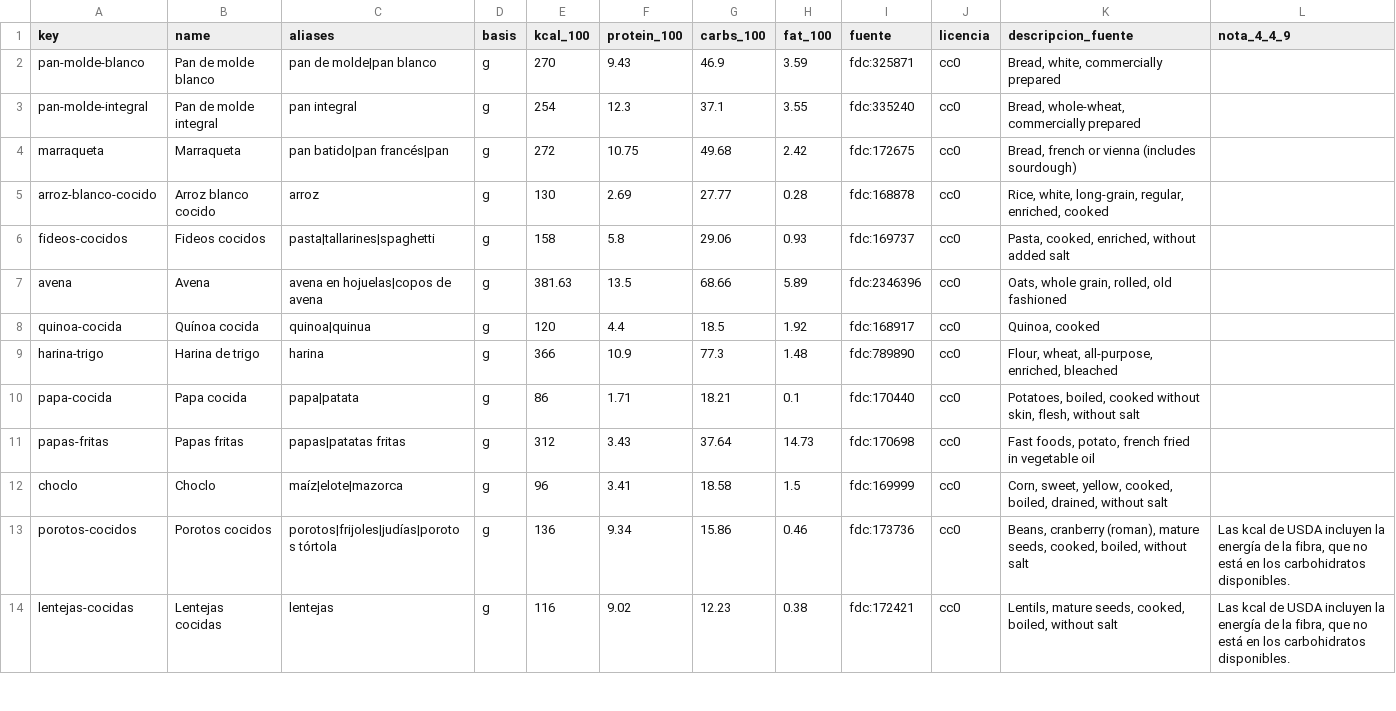
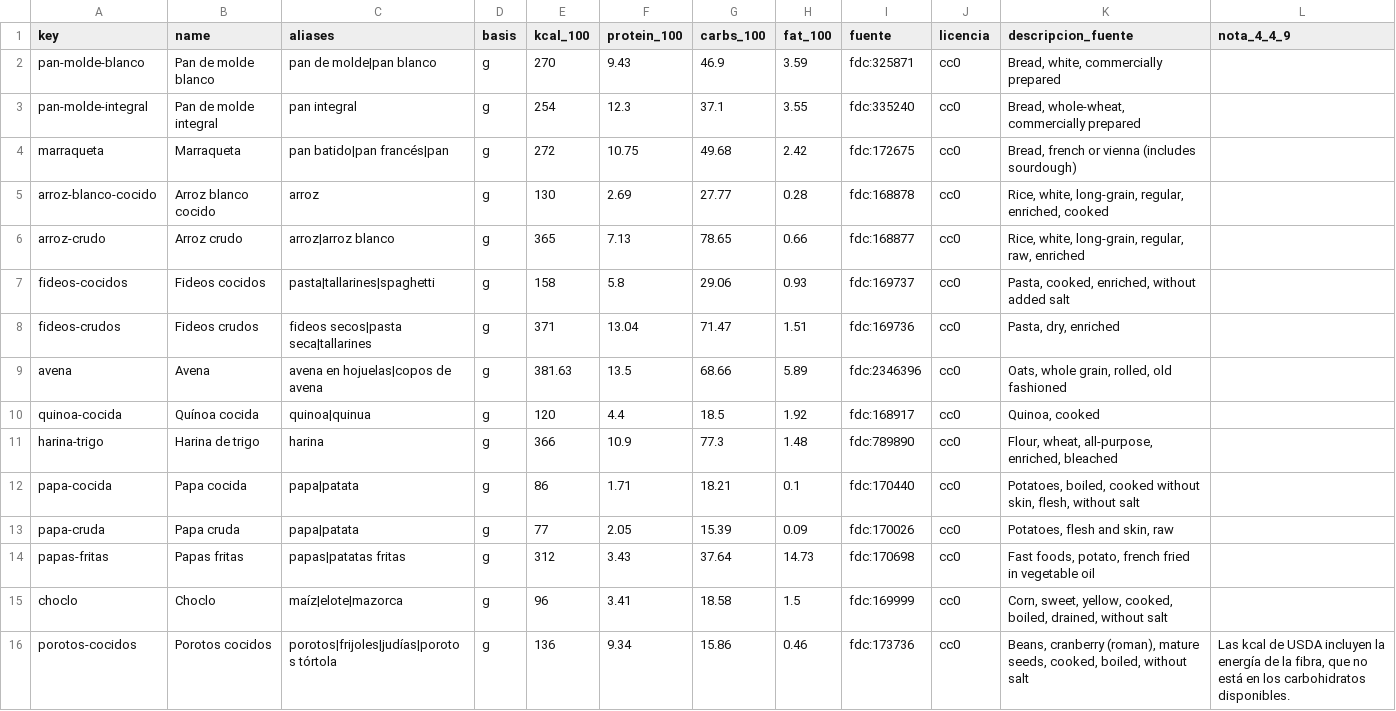
Before and after one commit to andresjp23/porcion, a CSV file: data/seed_foods.csv, drawn as a sheet; only a part is shown; the shorter side is filled out with more unchanged rows; the diff covers the shown part only.

Commit message:
feat: agrega al seed ingredientes crudos para meal prep y permite recargarlo sin duplicar (MP-3c)

```diff
--- a/data/seed_foods.csv
+++ b/data/seed_foods.csv
@@ -5,3 +5,5 @@ marraqueta,Marraqueta,pan batido|pan francés|pan,g,272,10.75,49.68,2.42,fdc:172
 arroz-blanco-cocido,Arroz blanco cocido,arroz,g,130,2.69,27.77,0.28,fdc:168878,cc0,"Rice, white, long-grain, regular, enriched, cooked",
+arroz-crudo,Arroz crudo,arroz|arroz blanco,g,365,7.13,78.65,0.66,fdc:168877,cc0,"Rice, white, long-grain, regular, raw, enriched",
 fideos-cocidos,Fideos cocidos,pasta|tallarines|spaghetti,g,158,5.8,29.06,0.93,fdc:169737,cc0,"Pasta, cooked, enriched, without added salt",
+fideos-crudos,Fideos crudos,fideos secos|pasta seca|tallarines,g,371,13.04,71.47,1.51,fdc:169736,cc0,"Pasta, dry, enriched",
 avena,Avena,avena en hojuelas|copos de avena,g,381.63,13.5,68.66,5.89,fdc:2346396,cc0,"Oats, whole grain, rolled, old fashioned",
@@ -10,2 +12,3 @@ harina-trigo,Harina de trigo,harina,g,366,10.9,77.3,1.48,fdc:789890,cc0,"Flour,
 papa-cocida,Papa cocida,papa|patata,g,86,1.71,18.21,0.1,fdc:170440,cc0,"Potatoes, boiled, cooked without skin, flesh, without salt",
+papa-cruda,Papa cruda,papa|patata,g,77,2.05,15.39,0.09,fdc:170026,cc0,"Potatoes, flesh and skin, raw",
 papas-fritas,Papas fritas,papas|patatas fritas,g,312,3.43,37.64,14.73,fdc:170698,cc0,"Fast foods, potato, french fried in vegetable oil",
```
Also changed, not shown: 8 added rows elsewhere in this file, data/seed_portions.csv, 5 other files.
